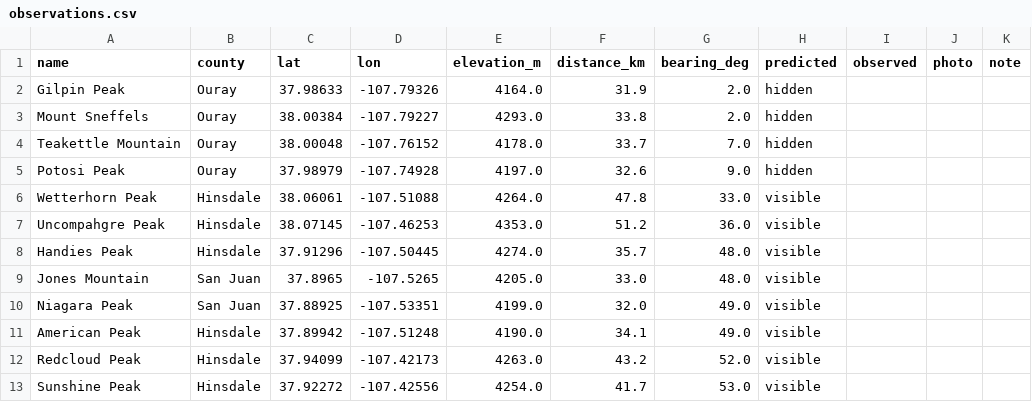
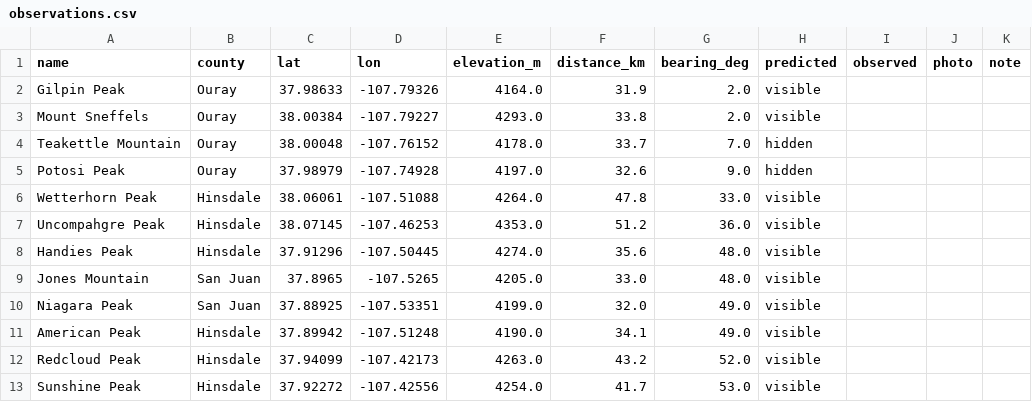
Before and after one commit to ax0n-pr1me/purespatial-notebooks, a CSV file: engineer-mountain-viewshed-3dep-lidar/field/observations.csv, drawn as a sheet; only a part is shown; the diff covers the shown part only.

```diff
--- a/engineer-mountain-viewshed-3dep-lidar/field/observations.csv
+++ b/engineer-mountain-viewshed-3dep-lidar/field/observations.csv
@@ -1,4 +1,4 @@
 name,county,lat,lon,elevation_m,distance_km,bearing_deg,predicted,observed,photo,note
-Gilpin Peak,Ouray,37.98633,-107.79326,4164.0,31.9,2.0,hidden,,,
-Mount Sneffels,Ouray,38.00384,-107.79227,4293.0,33.8,2.0,hidden,,,
+Gilpin Peak,Ouray,37.98633,-107.79326,4164.0,31.9,2.0,visible,,,
+Mount Sneffels,Ouray,38.00384,-107.79227,4293.0,33.8,2.0,visible,,,
 Teakettle Mountain,Ouray,38.00048,-107.76152,4178.0,33.7,7.0,hidden,,,
@@ -7,3 +7,3 @@ Wetterhorn Peak,Hinsdale,38.06061,-107.51088,4264.0,47.8,33.0,visible,,,
 Uncompahgre Peak,Hinsdale,38.07145,-107.46253,4353.0,51.2,36.0,visible,,,
-Handies Peak,Hinsdale,37.91296,-107.50445,4274.0,35.7,48.0,visible,,,
+Handies Peak,Hinsdale,37.91296,-107.50445,4274.0,35.6,48.0,visible,,,
 Jones Mountain,San Juan,37.8965,-107.5265,4205.0,33.0,48.0,visible,,,
```
Also changed, not shown: 15 edited cells elsewhere in this file, 16 other files.
